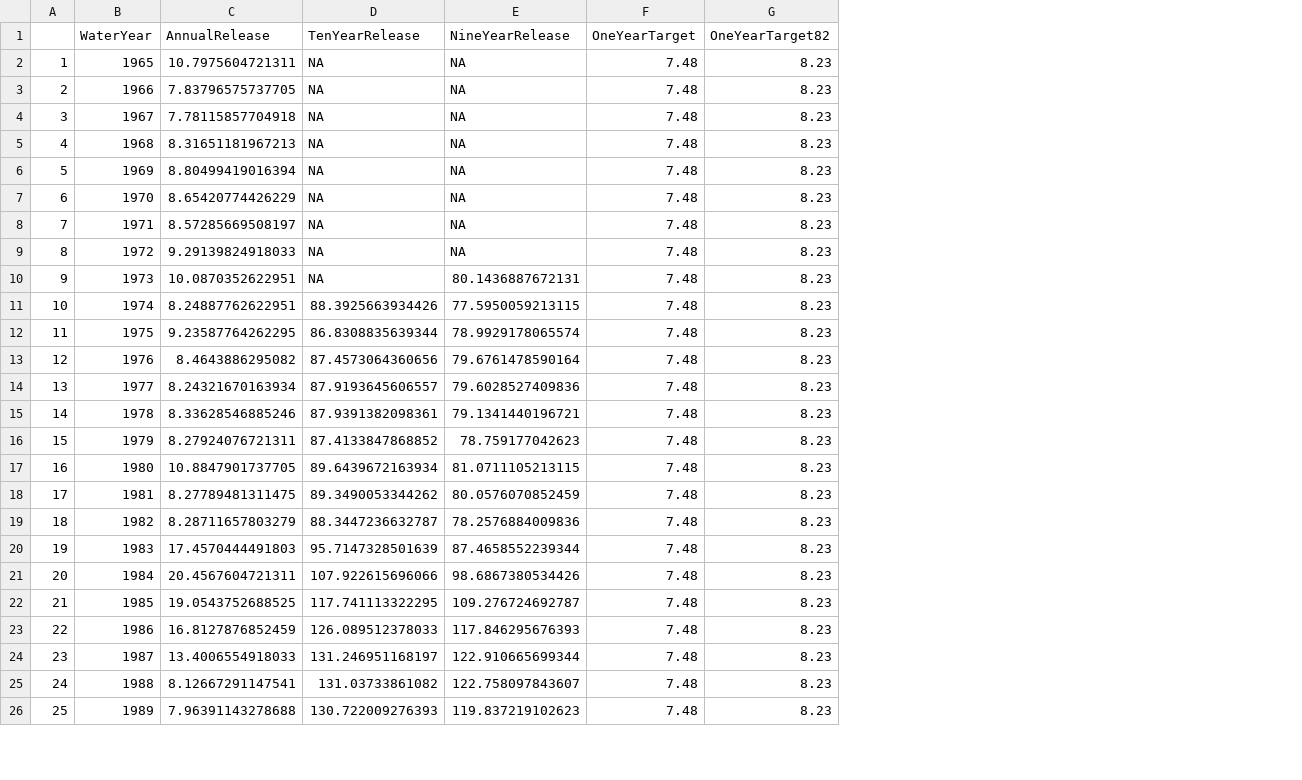
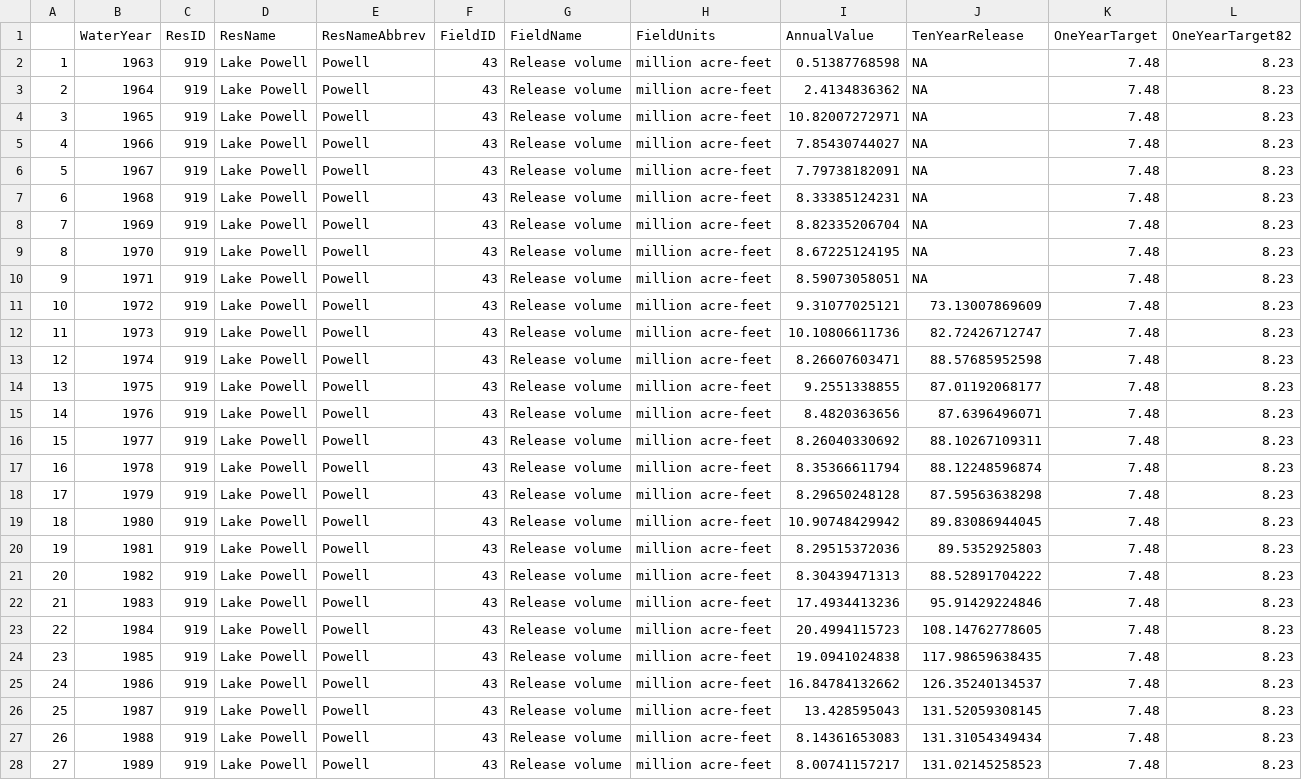
Before and after one commit to dzeke/ColoradoRiverCollaborate, a CSV file: LakePowell10year/AsR/dfPowellAnnual.csv, drawn as a sheet; only a part is shown; removed rows and columns are numbered as before the commit, all else as after; rows hold the shown columns only; the diff covers the shown part only; the diff names each change by its address in the sheet, - before the commit and + after, or states it on an @@ line.

Commit message:
Both AutoReadUSBRData from CSV and HydroData working

```diff
--- a/LakePowell10year/AsR/dfPowellAnnual.csv
+++ b/LakePowell10year/AsR/dfPowellAnnual.csv
-column C (AnnualRelease), rows 2-26: 10.7975604721311 | 7.83796575737705 | 7.78115857704918 | 8.31651181967213 | 8.80499419016394 | 8.65420774426229 | 8.57285669508197 | 9.29139824918033 | 10.0870352622951 | 8.24887762622951 | 9.23587764262295 | 8.4643886295082 | 8.24321670163934 | 8.33628546885246 | 8.27924076721311 | 10.8847901737705 | 8.27789481311475 | 8.28711657803279 | 17.4570444491803 | 20.4567604721311 | 19.0543752688525 | 16.8127876852459 | 13.4006554918033 | 8.12667291147541 | 7.96391143278688
+column C (ResID), rows 4-28: all 919
+column D (ResName), rows 4-28: all Lake Powell
+column E (ResNameAbbrev), rows 4-28: all Powell
+column F (FieldID), rows 4-28: all 43
+column G (FieldName), rows 4-28: all Release volume
+column H (FieldUnits), rows 4-28: all million acre-feet
+column I (AnnualValue), rows 4-28: 10.82007272971 | 7.85430744027 | 7.79738182091 | 8.33385124231 | 8.82335206704 | 8.67225124195 | 8.59073058051 | 9.31077025121 | 10.10806611736 | 8.26607603471 | 9.2551338855 | 8.4820363656 | 8.26040330692 | 8.35366611794 | 8.29650248128 | 10.90748429942 | 8.29515372036 | 8.30439471313 | 17.4934413236 | 20.4994115723 | 19.0941024838 | 16.84784132662 | 13.428595043 | 8.14361653083 | 8.00741157217
-column E (NineYearRelease), rows 2-26: NA | NA | NA | NA | NA | NA | NA | NA | 80.1436887672131 | 77.5950059213115 | 78.9929178065574 | 79.6761478590164 | 79.6028527409836 | 79.1341440196721 | 78.759177042623 | 81.0711105213115 | 80.0576070852459 | 78.2576884009836 | 87.4658552239344 | 98.6867380534426 | 109.276724692787 | 117.846295676393 | 122.910665699344 | 122.758097843607 | 119.837219102623
+row 2: 1 | 1963 | 919 | Lake Powell | Powell | 43 | Release volume | million acre-feet | 0.51387768598 | NA | 7.48 | 8.23
+row 3: 2 | 1964 | 919 | Lake Powell | Powell | 43 | Release volume | million acre-feet | 2.4134836362 | NA | 7.48 | 8.23
@@ column A renumbered from row 4 down @@
-J11 (TenYearRelease): NA
+J11 (TenYearRelease): 73.13007869609
-J12 (TenYearRelease): NA
+J12 (TenYearRelease): 82.72426712747
-J13 (TenYearRelease): 88.3925663934426
+J13 (TenYearRelease): 88.57685952598
-J14 (TenYearRelease): 86.8308835639344
+J14 (TenYearRelease): 87.01192068177
-J15 (TenYearRelease): 87.4573064360656
+J15 (TenYearRelease): 87.6396496071
-J16 (TenYearRelease): 87.9193645606557
+J16 (TenYearRelease): 88.10267109311
-J17 (TenYearRelease): 87.9391382098361
+J17 (TenYearRelease): 88.12248596874
-J18 (TenYearRelease): 87.4133847868852
+J18 (TenYearRelease): 87.59563638298
-J19 (TenYearRelease): 89.6439672163934
+J19 (TenYearRelease): 89.83086944045
-J20 (TenYearRelease): 89.3490053344262
+J20 (TenYearRelease): 89.5352925803
-J21 (TenYearRelease): 88.3447236632787
+J21 (TenYearRelease): 88.52891704222
-J22 (TenYearRelease): 95.7147328501639
+J22 (TenYearRelease): 95.91429224846
-J23 (TenYearRelease): 107.922615696066
+J23 (TenYearRelease): 108.14762778605
-J24 (TenYearRelease): 117.741113322295
+J24 (TenYearRelease): 117.98659638435
-J25 (TenYearRelease): 126.089512378033
+J25 (TenYearRelease): 126.35240134537
-J26 (TenYearRelease): 131.246951168197
+J26 (TenYearRelease): 131.52059308145
-J27 (TenYearRelease): 131.03733861082
+J27 (TenYearRelease): 131.31054349434
-J28 (TenYearRelease): 130.722009276393
+J28 (TenYearRelease): 131.02145258523
```
Also changed, not shown: 36 edited cells elsewhere in this file, 8 other files.
